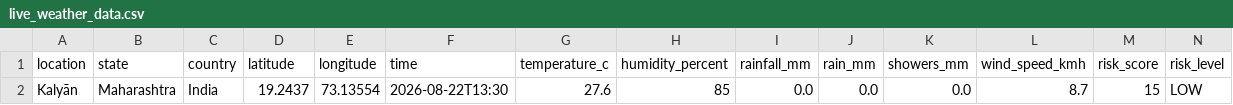
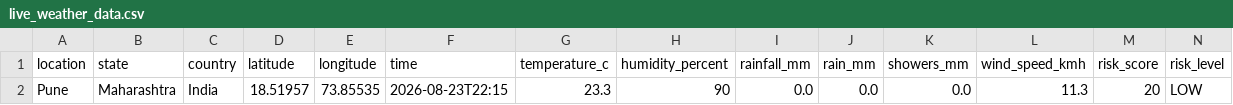
Before and after one commit to MALHARI726/foresightx-flood-prediction, a CSV file: data/live_weather_data.csv, drawn as a sheet.

```diff
--- a/data/live_weather_data.csv
+++ b/data/live_weather_data.csv
@@ -1,2 +1,2 @@
 location,state,country,latitude,longitude,time,temperature_c,humidity_percent,rainfall_mm,rain_mm,showers_mm,wind_speed_kmh,risk_score,risk_level
-Kalyān,Maharashtra,India,19.2437,73.13554,2026-08-22T13:30,27.6,85,0.0,0.0,0.0,8.7,15,LOW
+Pune,Maharashtra,India,18.51957,73.85535,2026-08-23T22:15,23.3,90,0.0,0.0,0.0,11.3,20,LOW
```
Also changed, not shown: 13 other files.
